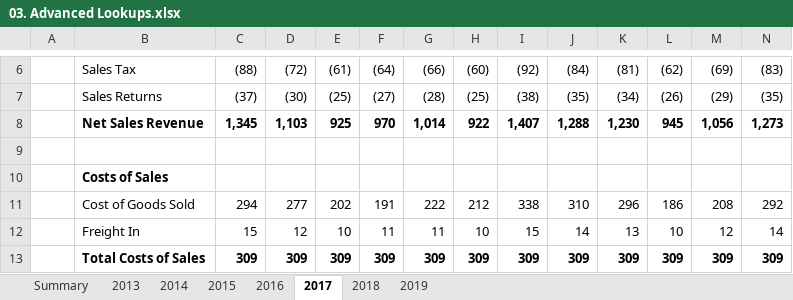
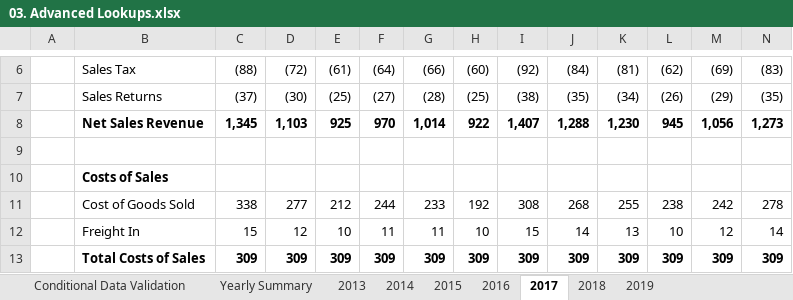
Before and after one commit to castlenthesky/excellent_at_excel, an Excel workbook: 03. Advanced Lookups.xlsx, sheet 2017, drawn as a sheet; only a part is shown, gaps mark what is left out; values as stored, in another font and other column widths than the file's, no borders; the diff names each change by its address in the sheet, - before the commit and + after, or states it on an @@ line.

```diff
--- a/03. Advanced Lookups.xlsx (sheet 2017)
+++ b/03. Advanced Lookups.xlsx (sheet 2017)
-sheet tab: Summary
+sheet tab: Yearly Summary
+sheet tab: Conditional Data Validation
-C11: 294
+C11: 338
-E11: 202
+E11: 212
-F11: 191
+F11: 244
-G11: 222
+G11: 233
-H11: 212
+H11: 192
-I11: 338
+I11: 308
-J11: 310
+J11: 268
-K11: 296
+K11: 255
-L11: 186
+L11: 238
-M11: 208
+M11: 242
-N11: 292
+N11: 278
```
Also changed, not shown: sheet 2016, sheet 2014, sheet 2015, sheet 2018, sheet 2019, sheet 2013, charts or pictures.
